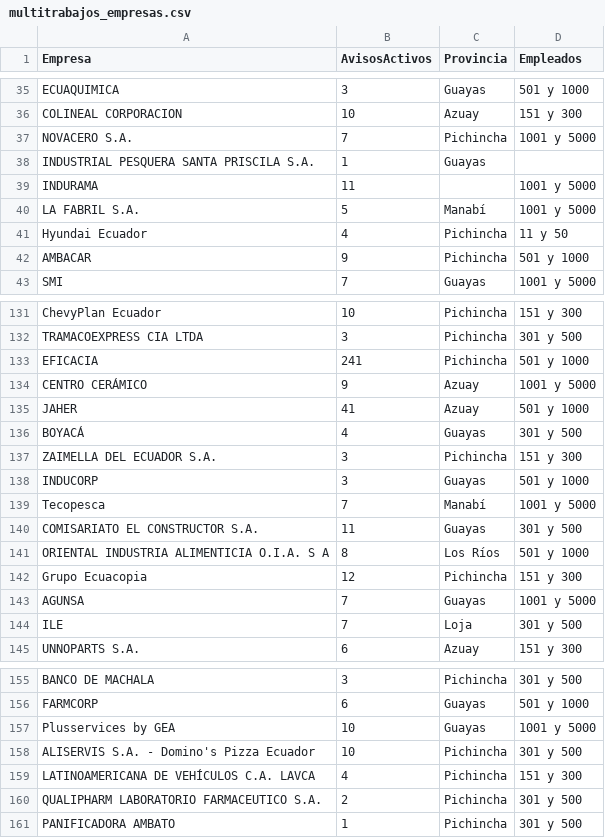
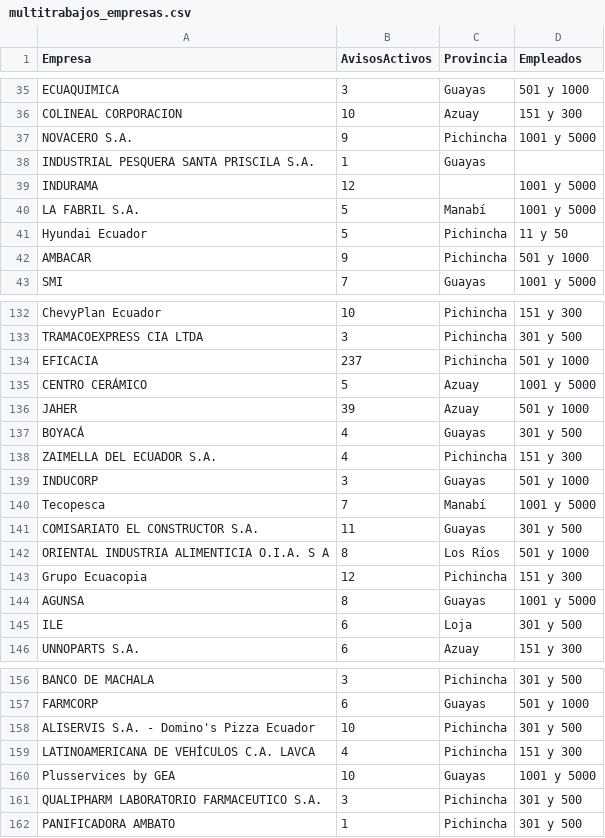
Before and after one commit to jesicat313-a11y/scrapping, a CSV file: multitrabajos_empresas.csv, drawn as a sheet; only a part is shown, gaps mark what is left out; the diff covers the shown part only.

```diff
--- a/multitrabajos_empresas.csv
+++ b/multitrabajos_empresas.csv
@@ -36,7 +36,7 @@ ECUAQUIMICA,3,Guayas,501 y 1000
 COLINEAL CORPORACION,10,Azuay,151 y 300
-NOVACERO S.A.,7,Pichincha,1001 y 5000
+NOVACERO S.A.,9,Pichincha,1001 y 5000
 INDUSTRIAL PESQUERA SANTA PRISCILA S.A.,1,Guayas,
-INDURAMA,11,,1001 y 5000
+INDURAMA,12,,1001 y 5000
 LA FABRIL S.A.,5,Manabí,1001 y 5000
-Hyundai Ecuador,4,Pichincha,11 y 50
+Hyundai Ecuador,5,Pichincha,11 y 50
 AMBACAR,9,Pichincha,501 y 1000
@@ -132,7 +133,7 @@ ChevyPlan Ecuador,10,Pichincha,151 y 300
 TRAMACOEXPRESS CIA LTDA,3,Pichincha,301 y 500
-EFICACIA,241,Pichincha,501 y 1000
-CENTRO CERÁMICO,9,Azuay,1001 y 5000
-JAHER,41,Azuay,501 y 1000
+EFICACIA,237,Pichincha,501 y 1000
+CENTRO CERÁMICO,5,Azuay,1001 y 5000
+JAHER,39,Azuay,501 y 1000
 BOYACÁ,4,Guayas,301 y 500
-ZAIMELLA DEL ECUADOR S.A.,3,Pichincha,151 y 300
+ZAIMELLA DEL ECUADOR S.A.,4,Pichincha,151 y 300
 INDUCORP,3,Guayas,501 y 1000
@@ -142,4 +143,4 @@ ORIENTAL INDUSTRIA ALIMENTICIA O.I.A. S A,8,Los Ríos,501 y 1000
 Grupo Ecuacopia,12,Pichincha,151 y 300
-AGUNSA,7,Guayas,1001 y 5000
-ILE,7,Loja,301 y 500
+AGUNSA,8,Guayas,1001 y 5000
+ILE,6,Loja,301 y 500
 UNNOPARTS S.A.,6,Azuay,151 y 300
@@ -156,6 +157,6 @@ BANCO DE MACHALA,3,Pichincha,301 y 500
 FARMCORP,6,Guayas,501 y 1000
-Plusservices by GEA,10,Guayas,1001 y 5000
 ALISERVIS S.A. - Domino's Pizza Ecuador,10,Pichincha,301 y 500
 LATINOAMERICANA DE VEHÍCULOS C.A. LAVCA,4,Pichincha,151 y 300
-QUALIPHARM LABORATORIO FARMACEUTICO S.A.,2,Pichincha,301 y 500
+Plusservices by GEA,10,Guayas,1001 y 5000
+QUALIPHARM LABORATORIO FARMACEUTICO S.A.,3,Pichincha,301 y 500
 PANIFICADORA AMBATO,1,Pichincha,301 y 500
```
Also changed, not shown: 5 added rows, 5 removed rows, 1 moved row and 20 edited cells elsewhere in this file, multitrabajos_empresas_clean.csv.
